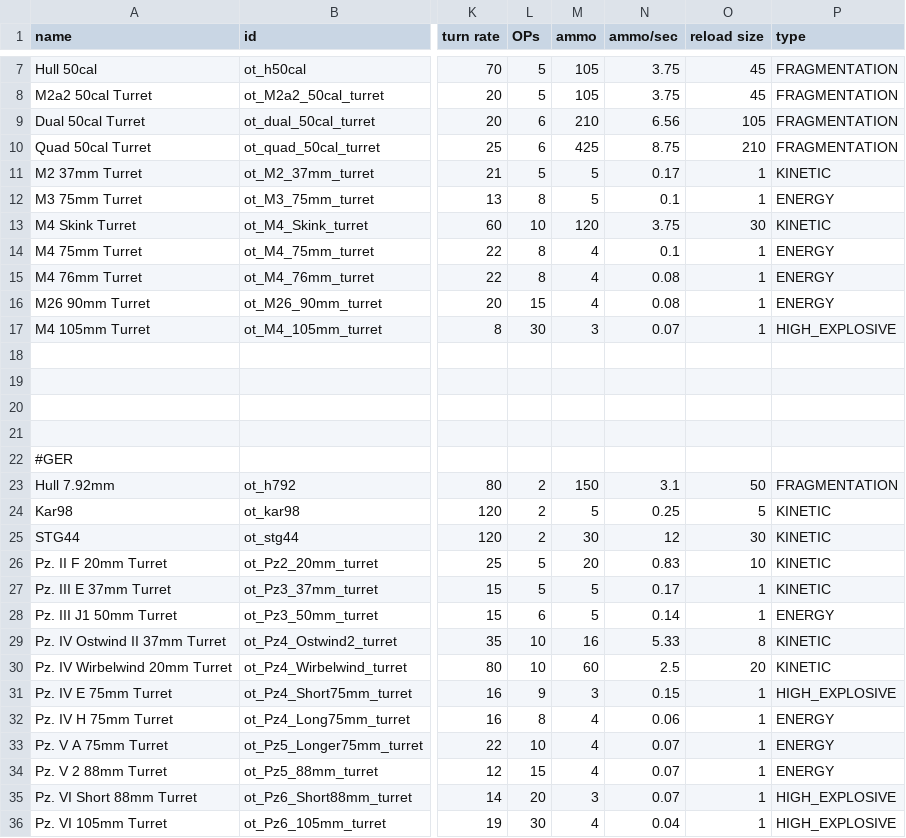
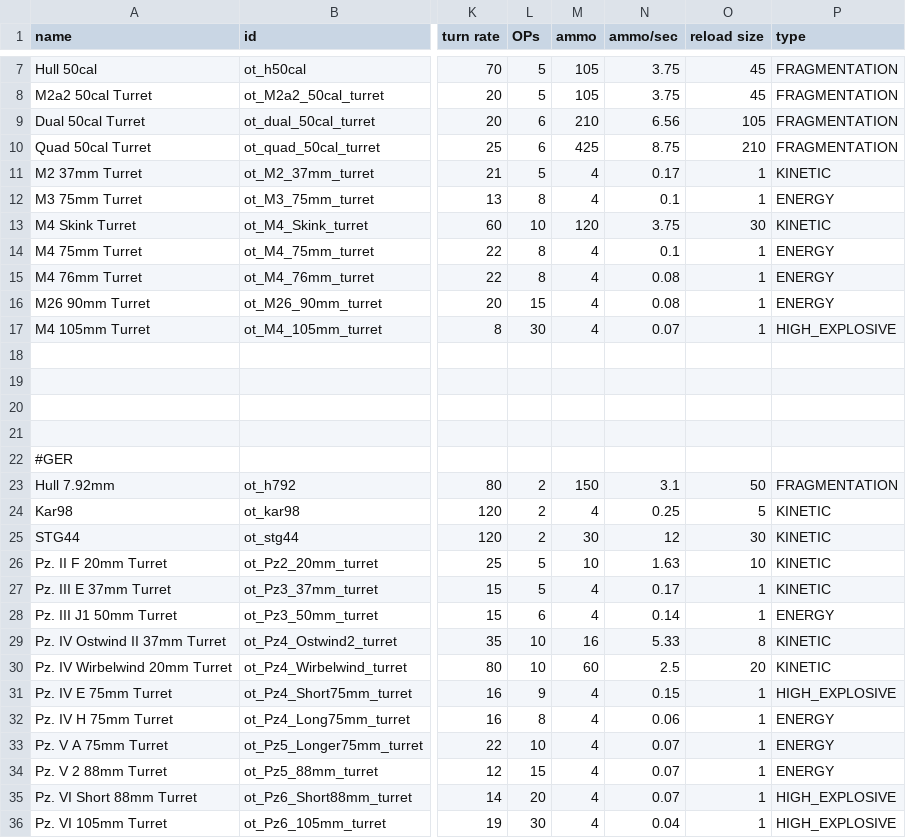
Before and after one commit to OfflcerSam/TankSector, a CSV file: data/weapons/weapon_data.csv, drawn as a sheet; only a part is shown, gaps mark what is left out; the diff names each change by its address in the sheet, - before the commit and + after, or states it on an @@ line.

```diff
--- a/data/weapons/weapon_data.csv
+++ b/data/weapons/weapon_data.csv
-M11:M12 (ammo): 5
+M11:M12 (ammo): 4
-M17 (ammo): 3
+M17 (ammo): 4
-M24 (ammo): 5
+M24 (ammo): 4
-M26 (ammo): 20
+M26 (ammo): 10
-N26 (ammo/sec): 0.83
+N26 (ammo/sec): 1.63
-M27:M28 (ammo): 5
+M27:M28 (ammo): 4
-M31 (ammo): 3
+M31 (ammo): 4
-M35 (ammo): 3
+M35 (ammo): 4
```
Also changed, not shown: data/strings/descriptions.csv.
